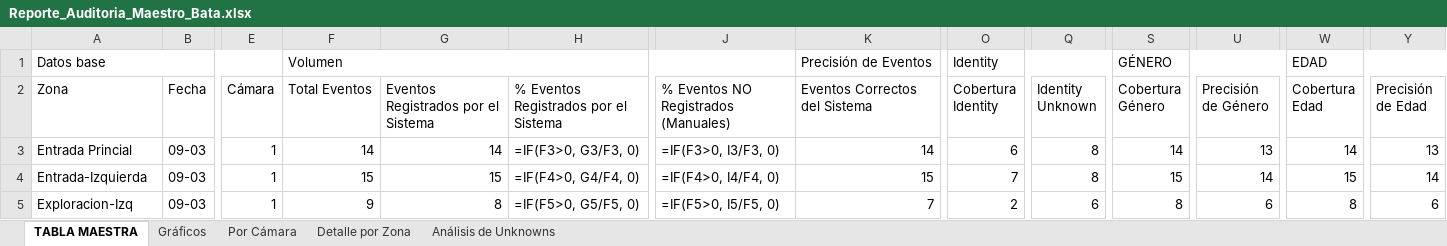
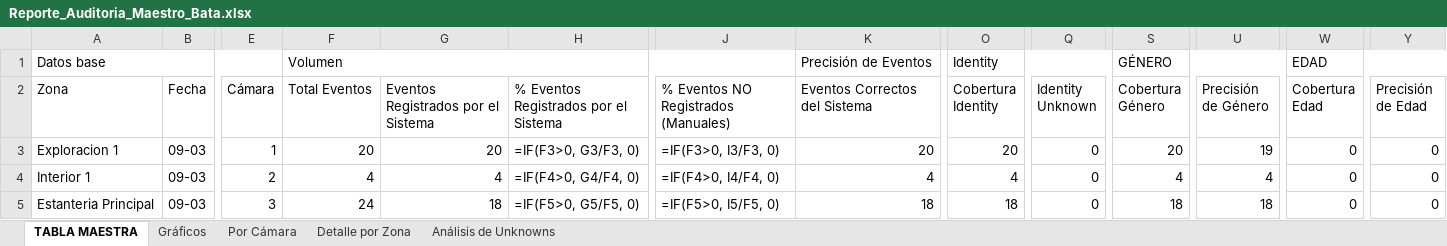
Before and after one commit to San-PedroB/audit-automation, an Excel workbook: Auditorias_Clientes/Bata/Bata 29/09-03/Reporte_Auditoria_Maestro_Bata.xlsx, sheet TABLA MAESTRA, drawn as a sheet; only a part is shown, gaps mark what is left out; values as stored, in another font and other column widths than the file's, no cell formats; formulas without a stored value are shown as written; table styles not drawn; removed rows and columns are numbered as before the commit, all else as after; rows hold the shown columns only; the diff covers the shown part only; the diff names each change by its address in the sheet, - before the commit and + after, or states it on an @@ line.

```diff
--- a/Auditorias_Clientes/Bata/Bata 29/09-03/Reporte_Auditoria_Maestro_Bata.xlsx (sheet TABLA MAESTRA)
+++ b/Auditorias_Clientes/Bata/Bata 29/09-03/Reporte_Auditoria_Maestro_Bata.xlsx (sheet TABLA MAESTRA)
-A3 (Zona): Entrada Princial
+A3 (Zona): Exploracion 1
-F3 (Total Eventos): 14
+F3 (Total Eventos): 20
-G3: 14
+G3: 20
-K3 (Eventos Correctos del Sistema): 14
+K3 (Eventos Correctos del Sistema): 20
-O3 (Cobertura Identity): 6
+O3 (Cobertura Identity): 20
-Q3:Q4 (Identity Unknown): 8
+Q3:Q4 (Identity Unknown): 0
-S3 (Cobertura Género): 14
+S3 (Cobertura Género): 20
-U3 (Precisión de Género): 13
+U3 (Precisión de Género): 19
-W3 (Cobertura Edad): 14
+W3 (Cobertura Edad): 0
-Y3 (Precisión de Edad): 13
+Y3 (Precisión de Edad): 0
-A4 (Zona): Entrada-Izquierda
+A4 (Zona): Interior 1
-E4 (Cámara): 1
+E4 (Cámara): 2
-F4 (Total Eventos): 15
+F4 (Total Eventos): 4
-G4: 15
+G4: 4
-K4 (Eventos Correctos del Sistema): 15
+K4 (Eventos Correctos del Sistema): 4
-O4 (Cobertura Identity): 7
+O4 (Cobertura Identity): 4
-S4 (Cobertura Género): 15
+S4 (Cobertura Género): 4
-U4 (Precisión de Género): 14
+U4 (Precisión de Género): 4
-W4 (Cobertura Edad): 15
+W4 (Cobertura Edad): 0
-Y4 (Precisión de Edad): 14
+Y4 (Precisión de Edad): 0
-row 5: Exploracion-Izq | 09-03 | 1 | 9 | 8 | =IF(F5>0, G5/F5, 0) | =IF(F5>0, I5/F5, 0) | 7 | 2 | 6 | 8 | 6 | 8 | 6
+row 5: Estanteria Principal | 09-03 | 3 | 24 | 18 | =IF(F5>0, G5/F5, 0) | =IF(F5>0, I5/F5, 0) | 18 | 18 | 0 | 18 | 18 | 0 | 0
```
Also changed, not shown: 2 added rows, 2 removed rows and 118 edited cells elsewhere in this sheet, cell formats, charts or pictures, 13 other files.
